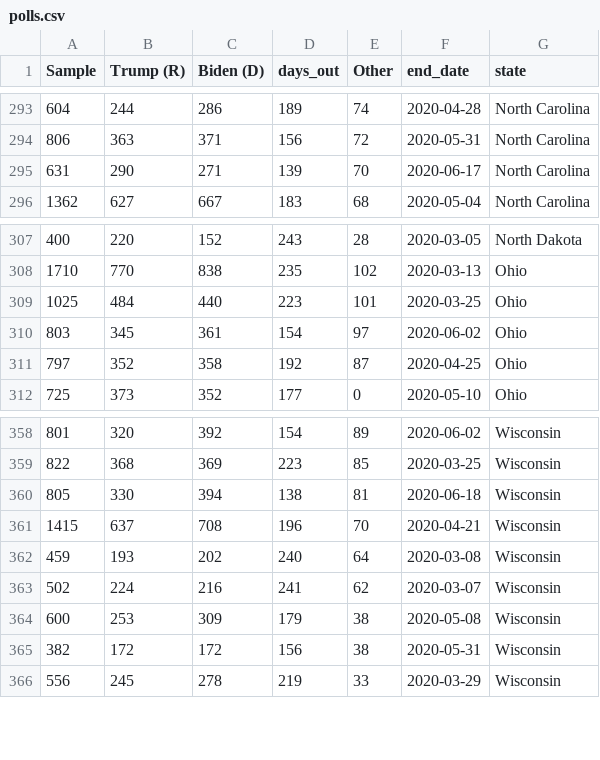
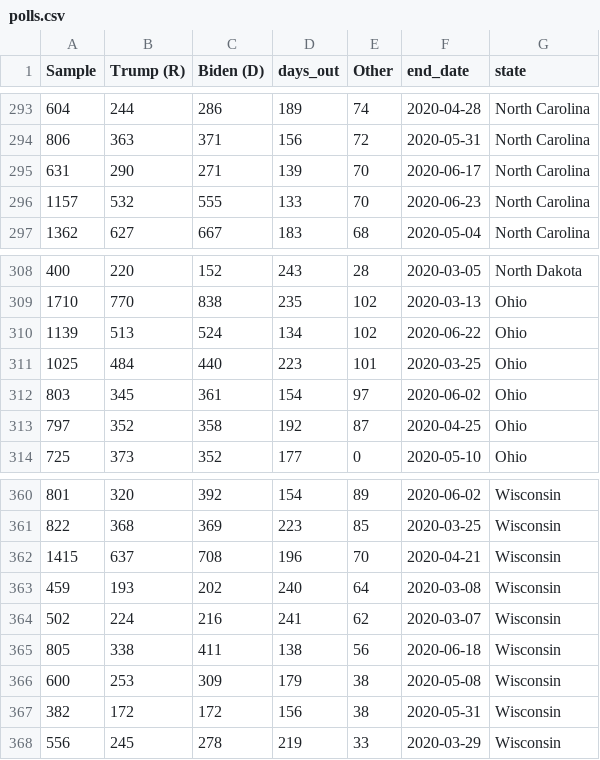
Before and after one commit to alexpavlakis/yapa, a CSV file: data/polls.csv, drawn as a sheet; only a part is shown, gaps mark what is left out; removed rows and columns are numbered as before the commit, all else as after; the diff names each change by its address in the sheet, - before the commit and + after, or states it on an @@ line.

```diff
--- a/data/polls.csv
+++ b/data/polls.csv
+row 296: 1157 | 532 | 555 | 133 | 70 | 2020-06-23 | North Carolina
+row 310: 1139 | 513 | 524 | 134 | 102 | 2020-06-22 | Ohio
-row 360: 805 | 330 | 394 | 138 | 81 | 2020-06-18 | Wisconsin
+row 365: 805 | 338 | 411 | 138 | 56 | 2020-06-18 | Wisconsin
```
Also changed, not shown: results/ec_ts.csv, results/poll_averages_natl.csv, 12 other files.
